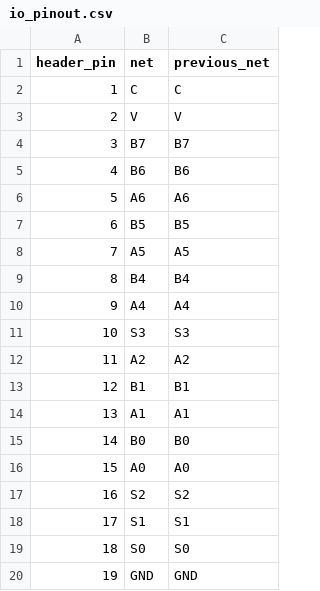
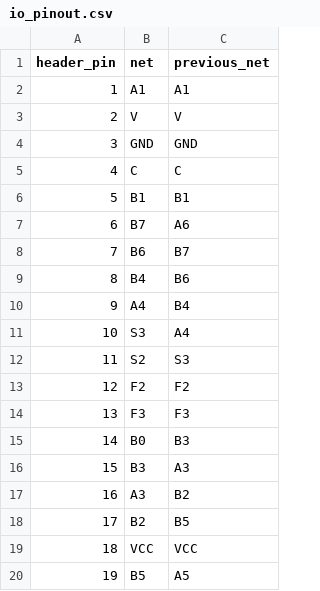
Before and after one commit to alvinmb/Hlayout, a CSV file: example5/io_pinout.csv, drawn as a sheet; only a part is shown; the diff covers the shown part only.

```diff
--- a/example5/io_pinout.csv
+++ b/example5/io_pinout.csv
@@ -1,20 +1,20 @@
 header_pin,net,previous_net
-1,C,C
+1,A1,A1
 2,V,V
-3,B7,B7
-4,B6,B6
-5,A6,A6
-6,B5,B5
-7,A5,A5
-8,B4,B4
-9,A4,A4
-10,S3,S3
-11,A2,A2
-12,B1,B1
-13,A1,A1
-14,B0,B0
-15,A0,A0
-16,S2,S2
-17,S1,S1
-18,S0,S0
-19,GND,GND
+3,GND,GND
+4,C,C
+5,B1,B1
+6,B7,A6
+7,B6,B7
+8,B4,B6
+9,A4,B4
+10,S3,A4
+11,S2,S3
+12,F2,F2
+13,F3,F3
+14,B0,B3
+15,B3,A3
+16,A3,B2
+17,B2,B5
+18,VCC,VCC
+19,B5,A5
```
Also changed, not shown: 30 edited cells elsewhere in this file, 33 other files.
